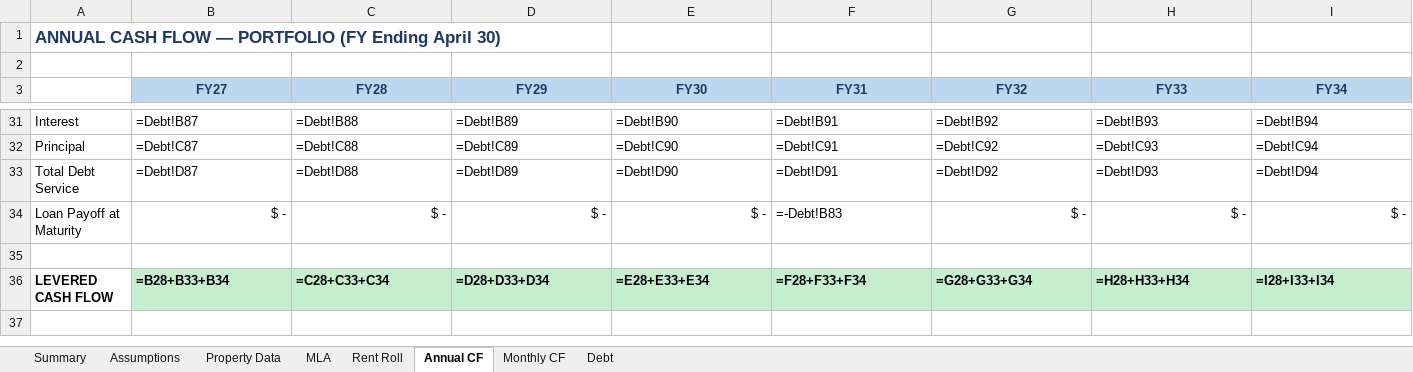
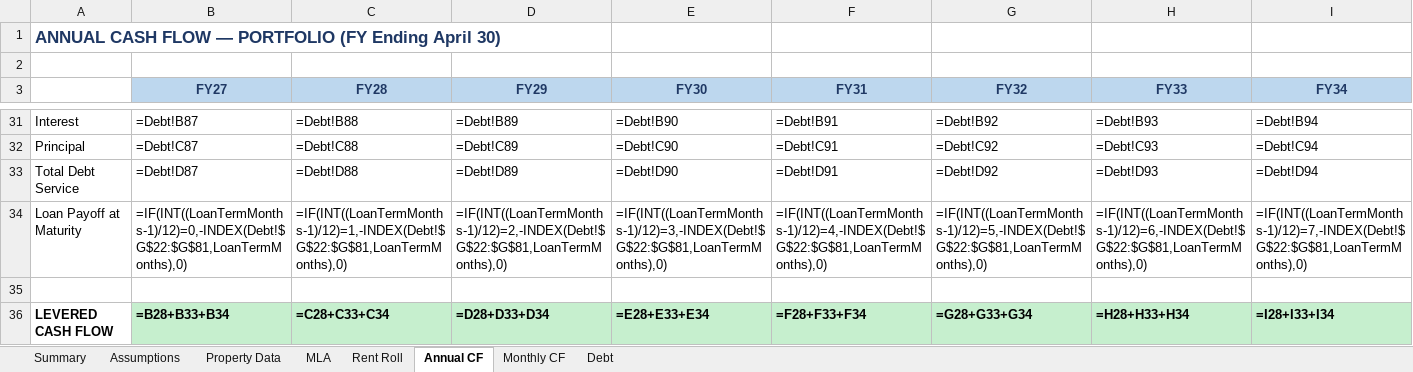
Before and after one commit to nhoksirhc/DFW-Deal, an Excel workbook: DFW_Underwriting_Model.xlsx, sheet Annual CF, drawn as a sheet; only a part is shown, gaps mark what is left out; values as stored, in another font and other column widths than the file's, no borders; formulas without a stored value are shown as written; the diff covers the shown part only; the diff names each change by its address in the sheet, - before the commit and + after, or states it on an @@ line.

```diff
--- a/DFW_Underwriting_Model.xlsx (sheet Annual CF)
+++ b/DFW_Underwriting_Model.xlsx (sheet Annual CF)
-B34 (FY27): $ -
+B34 (FY27): =IF(INT((LoanTermMonths-1)/12)=0,-INDEX(Debt!$G$22:$G$81,LoanTermMonths),0)
-C34 (FY28): $ -
+C34 (FY28): =IF(INT((LoanTermMonths-1)/12)=1,-INDEX(Debt!$G$22:$G$81,LoanTermMonths),0)
-D34 (FY29): $ -
+D34 (FY29): =IF(INT((LoanTermMonths-1)/12)=2,-INDEX(Debt!$G$22:$G$81,LoanTermMonths),0)
-E34 (FY30): $ -
+E34 (FY30): =IF(INT((LoanTermMonths-1)/12)=3,-INDEX(Debt!$G$22:$G$81,LoanTermMonths),0)
-F34 (FY31): =-Debt!B83
+F34 (FY31): =IF(INT((LoanTermMonths-1)/12)=4,-INDEX(Debt!$G$22:$G$81,LoanTermMonths),0)
-G34 (FY32): $ -
+G34 (FY32): =IF(INT((LoanTermMonths-1)/12)=5,-INDEX(Debt!$G$22:$G$81,LoanTermMonths),0)
-H34 (FY33): $ -
+H34 (FY33): =IF(INT((LoanTermMonths-1)/12)=6,-INDEX(Debt!$G$22:$G$81,LoanTermMonths),0)
-I34 (FY34): $ -
+I34 (FY34): =IF(INT((LoanTermMonths-1)/12)=7,-INDEX(Debt!$G$22:$G$81,LoanTermMonths),0)
```
Also changed, not shown: 36 edited cells elsewhere in this sheet, sheet Rent Roll, sheet Summary, sheet Property Data, sheet Assumptions, 1 other file.
